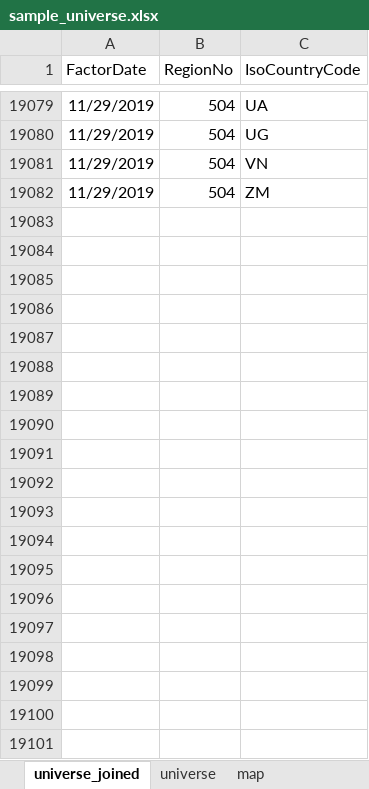
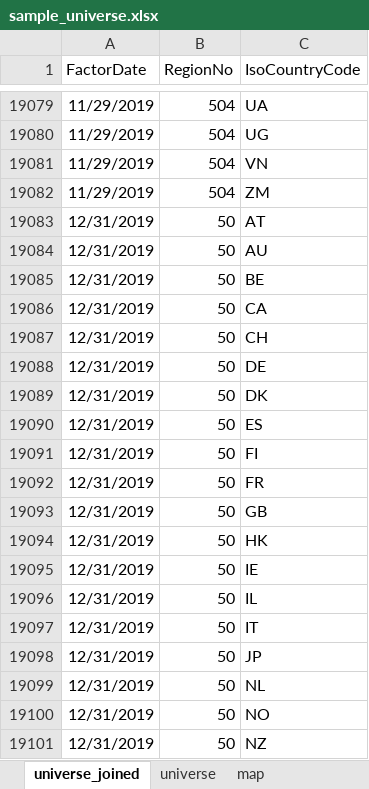
Before and after one commit to horns-hooves-unlimited/HH_Codebase, an Excel workbook: HH_Projects/02_Macro_Risk/Data_Files/Source_Files/sample_universe.xlsx, sheet universe_joined, drawn as a sheet; only a part is shown, gaps mark what is left out; values as stored, in another font and other column widths than the file's, no borders; the diff covers the shown part only; the diff names each change by its address in the sheet, - before the commit and + after, or states it on an @@ line.

Commit message:
2020-02-25 Factors Project

```diff
--- a/HH_Projects/02_Macro_Risk/Data_Files/Source_Files/sample_universe.xlsx (sheet universe_joined)
+++ b/HH_Projects/02_Macro_Risk/Data_Files/Source_Files/sample_universe.xlsx (sheet universe_joined)
+row 19083: 12/31/2019 | 50 | AT
+row 19084: 12/31/2019 | 50 | AU
+row 19085: 12/31/2019 | 50 | BE
+row 19086: 12/31/2019 | 50 | CA
+row 19087: 12/31/2019 | 50 | CH
+row 19088: 12/31/2019 | 50 | DE
+row 19089: 12/31/2019 | 50 | DK
+row 19090: 12/31/2019 | 50 | ES
+row 19091: 12/31/2019 | 50 | FI
+row 19092: 12/31/2019 | 50 | FR
+row 19093: 12/31/2019 | 50 | GB
+row 19094: 12/31/2019 | 50 | HK
+row 19095: 12/31/2019 | 50 | IE
+row 19096: 12/31/2019 | 50 | IL
+row 19097: 12/31/2019 | 50 | IT
+row 19098: 12/31/2019 | 50 | JP
+row 19099: 12/31/2019 | 50 | NL
+row 19100: 12/31/2019 | 50 | NO
+row 19101: 12/31/2019 | 50 | NZ
```
Also changed, not shown: 149 added rows elsewhere in this sheet, HH_Projects/02_Macro_Risk/Data_Files/Test_Files/Test_PY_multiple_result.xlsx, 34 other files.
